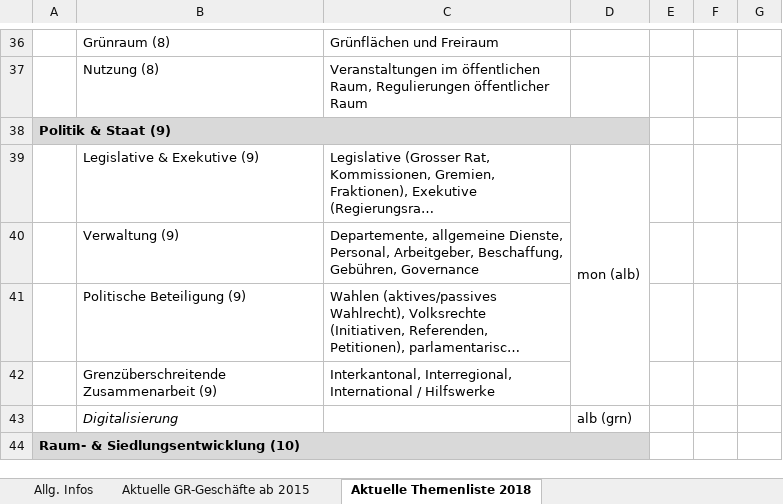
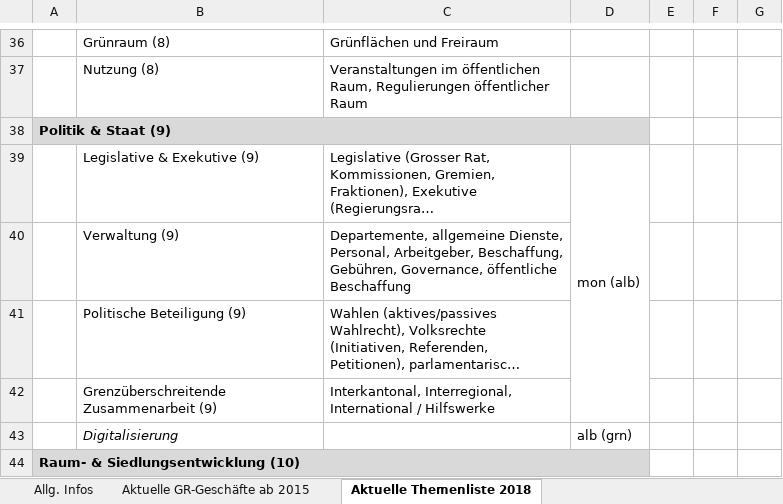
Before and after one commit to opendatabs/politmonitoring, an Excel workbook: uploads/politdaten.xlsx, sheet Aktuelle Themenliste 2018, drawn as a sheet; only a part is shown, gaps mark what is left out; long unchanged cells end in …; values as stored, in another font and other column widths than the file's, no borders; the diff covers the shown part only; the diff names each change by its address in the sheet, - before the commit and + after, or states it on an @@ line.

```diff
--- a/uploads/politdaten.xlsx (sheet Aktuelle Themenliste 2018)
+++ b/uploads/politdaten.xlsx (sheet Aktuelle Themenliste 2018)
-C40: …Beschaffung, Gebühren, Governance
+C40: …Beschaffung, Gebühren, Governance, öffentliche Beschaffung
```
Also changed, not shown: 1 added row and 12 edited cells elsewhere in this sheet, sheet Aktuelle GR-Geschäfte ab 2015, sheet Allg. Infos, 5 other files.
